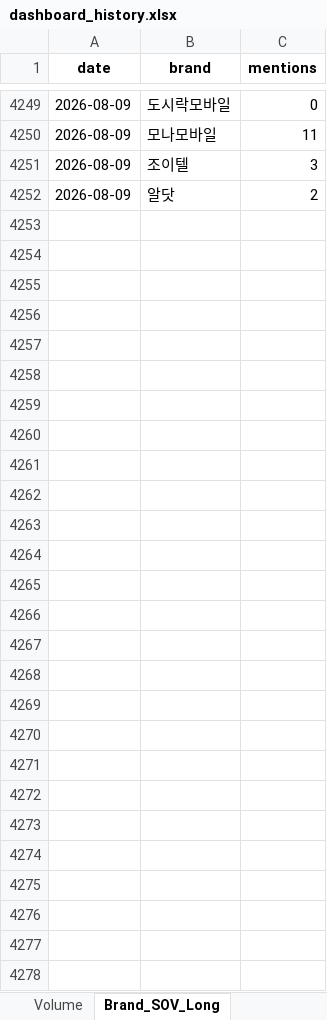
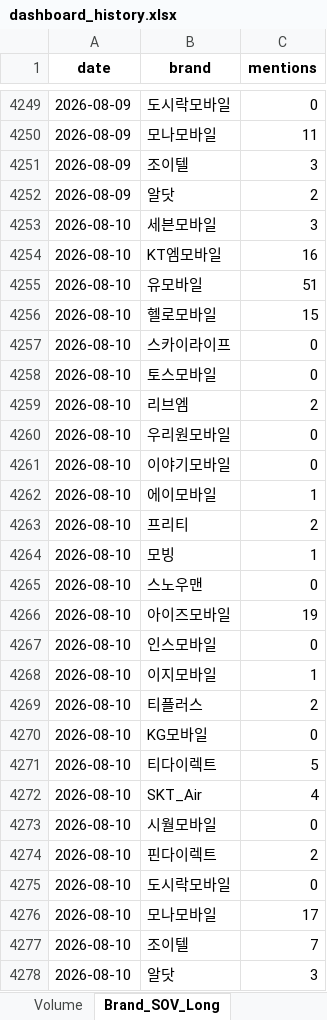
Before and after one commit to rodolfochoi911-lgtm/mvno-market-monitor, an Excel workbook: data/dashboard_history.xlsx, sheet Brand_SOV_Long, drawn as a sheet; only a part is shown, gaps mark what is left out; values as stored, in another font and other column widths than the file's, no borders; the diff names each change by its address in the sheet, - before the commit and + after, or states it on an @@ line.

```diff
--- a/data/dashboard_history.xlsx (sheet Brand_SOV_Long)
+++ b/data/dashboard_history.xlsx (sheet Brand_SOV_Long)
+row 4253: 2026-08-10 | 세븐모바일 | 3
+row 4254: 2026-08-10 | KT엠모바일 | 16
+row 4255: 2026-08-10 | 유모바일 | 51
+row 4256: 2026-08-10 | 헬로모바일 | 15
+row 4257: 2026-08-10 | 스카이라이프 | 0
+row 4258: 2026-08-10 | 토스모바일 | 0
+row 4259: 2026-08-10 | 리브엠 | 2
+row 4260: 2026-08-10 | 우리원모바일 | 0
+row 4261: 2026-08-10 | 이야기모바일 | 0
+row 4262: 2026-08-10 | 에이모바일 | 1
+row 4263: 2026-08-10 | 프리티 | 2
+row 4264: 2026-08-10 | 모빙 | 1
+row 4265: 2026-08-10 | 스노우맨 | 0
+row 4266: 2026-08-10 | 아이즈모바일 | 19
+row 4267: 2026-08-10 | 인스모바일 | 0
+row 4268: 2026-08-10 | 이지모바일 | 1
+row 4269: 2026-08-10 | 티플러스 | 2
+row 4270: 2026-08-10 | KG모바일 | 0
+row 4271: 2026-08-10 | 티다이렉트 | 5
+row 4272: 2026-08-10 | SKT_Air | 4
+row 4273: 2026-08-10 | 시월모바일 | 0
+row 4274: 2026-08-10 | 핀다이렉트 | 2
+row 4275: 2026-08-10 | 도시락모바일 | 0
+row 4276: 2026-08-10 | 모나모바일 | 17
+row 4277: 2026-08-10 | 조이텔 | 7
+row 4278: 2026-08-10 | 알닷 | 3
```
Also changed, not shown: sheet Keyword_Spike, sheet Brand_Ranking, sheet Top_Posts, sheet Keywords_Normalized, sheet Keywords_Raw, sheet Brand_SOV_Pivot, 3 more sheets.
